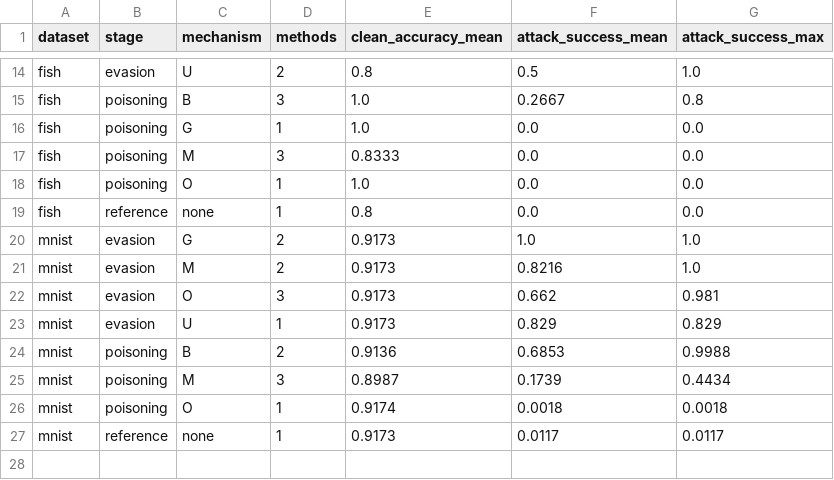
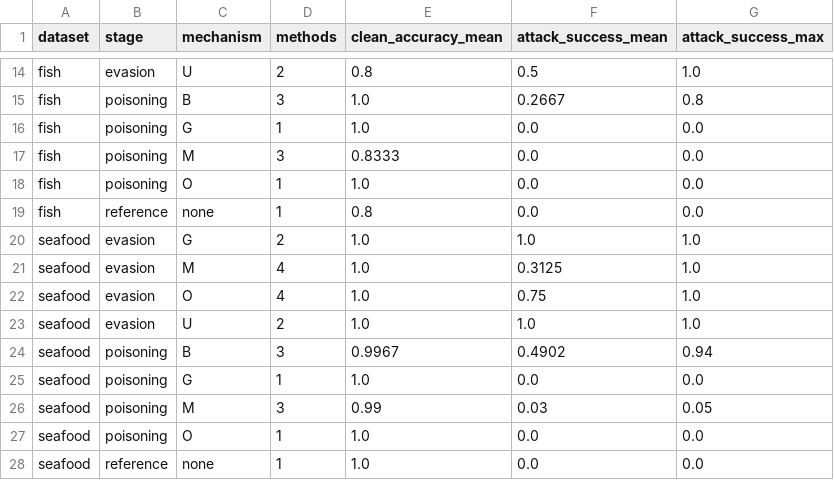
Before and after one commit to ykumar2020/datapoisontable, a CSV file: results/attack_summary_statistics.csv, drawn as a sheet; only a part is shown, gaps mark what is left out.

```diff
--- a/results/attack_summary_statistics.csv
+++ b/results/attack_summary_statistics.csv
@@ -19,9 +19,10 @@ fish,poisoning,O,1,1.0,0.0,0.0
 fish,reference,none,1,0.8,0.0,0.0
-mnist,evasion,G,2,0.9173,1.0,1.0
-mnist,evasion,M,2,0.9173,0.8216,1.0
-mnist,evasion,O,3,0.9173,0.662,0.981
-mnist,evasion,U,1,0.9173,0.829,0.829
-mnist,poisoning,B,2,0.9136,0.6853,0.9988
-mnist,poisoning,M,3,0.8987,0.1739,0.4434
-mnist,poisoning,O,1,0.9174,0.0018,0.0018
-mnist,reference,none,1,0.9173,0.0117,0.0117
+seafood,evasion,G,2,1.0,1.0,1.0
+seafood,evasion,M,4,1.0,0.3125,1.0
+seafood,evasion,O,4,1.0,0.75,1.0
+seafood,evasion,U,2,1.0,1.0,1.0
+seafood,poisoning,B,3,0.9967,0.4902,0.94
+seafood,poisoning,G,1,1.0,0.0,0.0
+seafood,poisoning,M,3,0.99,0.03,0.05
+seafood,poisoning,O,1,1.0,0.0,0.0
+seafood,reference,none,1,1.0,0.0,0.0
```
Also changed, not shown: results/food_dataset_comparison.csv, 16 other files.
